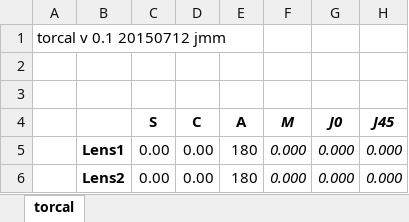
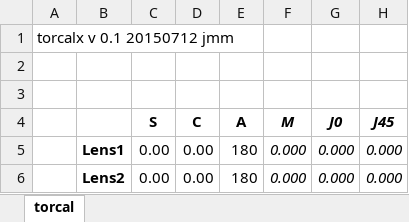
Before and after one commit to hoppercodes/TorCalx, an Excel workbook: TorCalx 0.1.xlsm, sheet torcal, drawn as a sheet; values as stored, in another font and other column widths than the file's, no borders; charts and pictures not drawn; the diff names each change by its address in the sheet, - before the commit and + after, or states it on an @@ line.

```diff
--- a/TorCalx 0.1.xlsm (sheet torcal)
+++ b/TorCalx 0.1.xlsm (sheet torcal)
-A1: torcal v 0.1 20150712 jmm
+A1: torcalx v 0.1 20150712 jmm
```
Also changed, not shown: charts or pictures, 3 other files.
